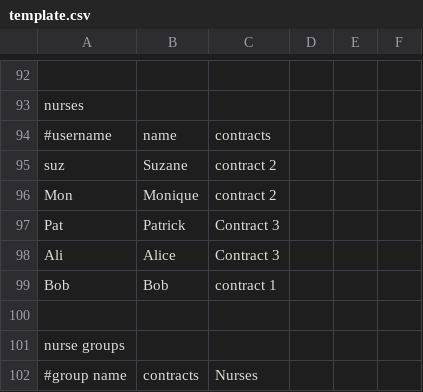
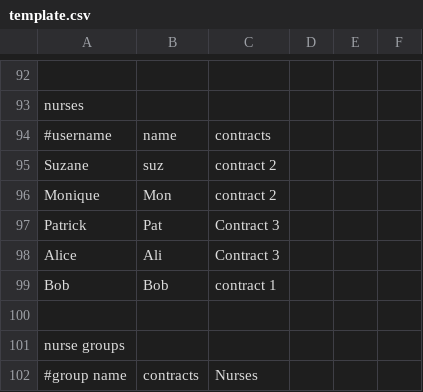
Before and after one commit to wssuite/webapp, a CSV file: frontfacingserver/template.csv, drawn as a sheet; only a part is shown, gaps mark what is left out.

```diff
--- a/frontfacingserver/template.csv
+++ b/frontfacingserver/template.csv
@@ -94,6 +94,6 @@ nurses,,,,,
 #username,name,contracts,,,
-suz,Suzane,contract 2,,,
-Mon,Monique,contract 2,,,
-Pat,Patrick,Contract 3,,,
-Ali,Alice,Contract 3,,,
+Suzane,suz,contract 2,,,
+Monique,Mon,contract 2,,,
+Patrick,Pat,Contract 3,,,
+Alice,Ali,Contract 3,,,
 Bob,Bob,contract 1,,,
```
Also changed, not shown: 3 other files.
